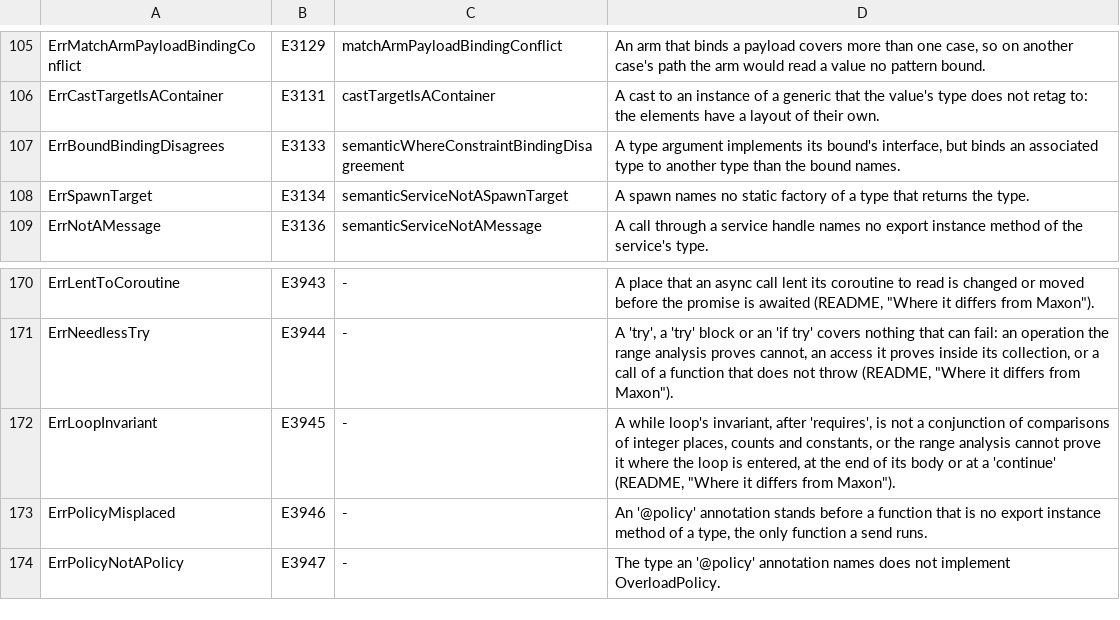
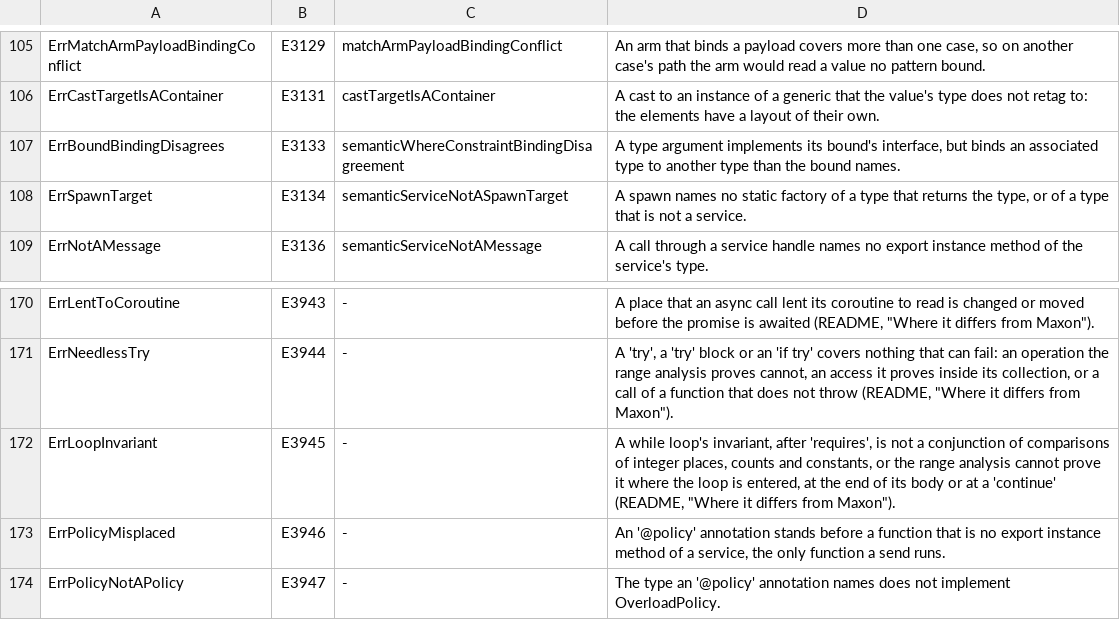
Before and after one commit to maxon-lang/maxon-rewrite-bootstrap, a TSV file: self/diag/codes.tsv, drawn as a sheet; only a part is shown, gaps mark what is left out.

```diff
--- a/self/diag/codes.tsv
+++ b/self/diag/codes.tsv
@@ -107,3 +107,3 @@ ErrCastTargetIsAContainer	E3131	castTargetIsAContainer	A cast to an instance of
 ErrBoundBindingDisagrees	E3133	semanticWhereConstraintBindingDisagreement	A type argument implements its bound's interface, but binds an associated type to another type than the bound names.
-ErrSpawnTarget	E3134	semanticServiceNotASpawnTarget	A spawn names no static factory of a type that returns the type.
+ErrSpawnTarget	E3134	semanticServiceNotASpawnTarget	A spawn names no static factory of a type that returns the type, or of a type that is not a service.
 ErrNotAMessage	E3136	semanticServiceNotAMessage	A call through a service handle names no export instance method of the service's type.
@@ -172,3 +172,3 @@ ErrNeedlessTry	E3944	-	A 'try', a 'try' block or an 'if try' covers nothing that
 ErrLoopInvariant	E3945	-	A while loop's invariant, after 'requires', is not a conjunction of comparisons of integer places, counts and constants, or the range analysis cannot prove it where the loop is entered, at the end of its body or at a 'continue' (README, "Where it differs from Maxon").
-ErrPolicyMisplaced	E3946	-	An '@policy' annotation stands before a function that is no export instance method of a type, the only function a send runs.
+ErrPolicyMisplaced	E3946	-	An '@policy' annotation stands before a function that is no export instance method of a service, the only function a send runs.
 ErrPolicyNotAPolicy	E3947	-	The type an '@policy' annotation names does not implement OverloadPolicy.
```
Also changed, not shown: 27 other files.
